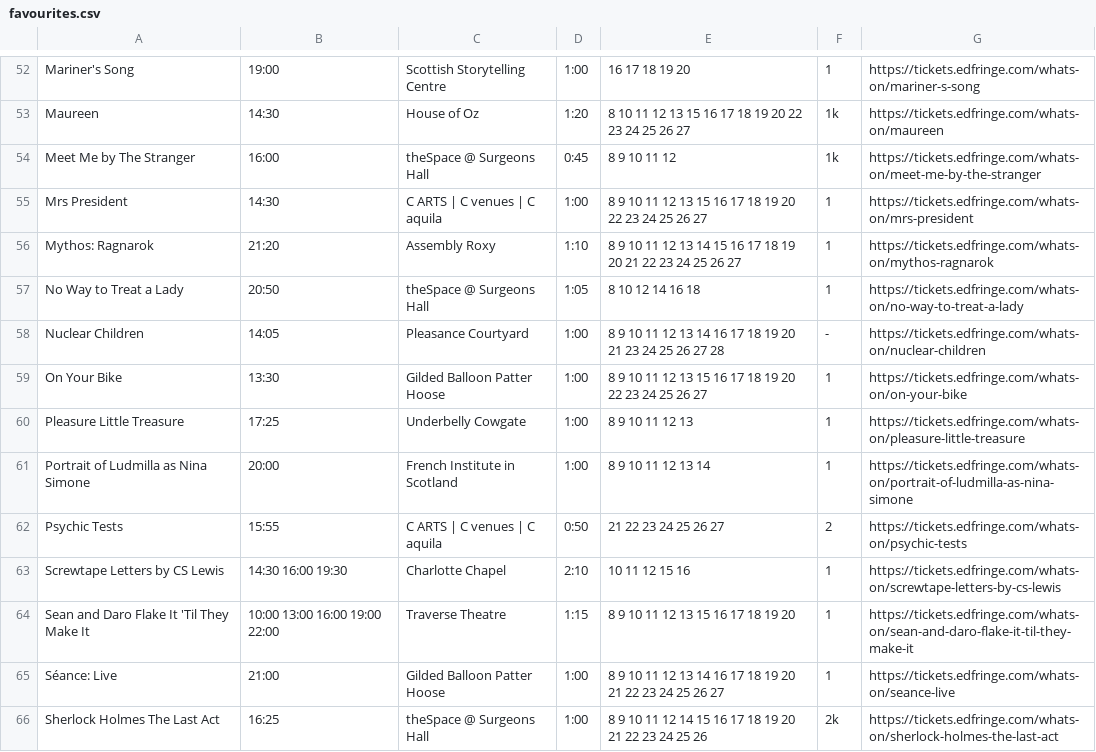
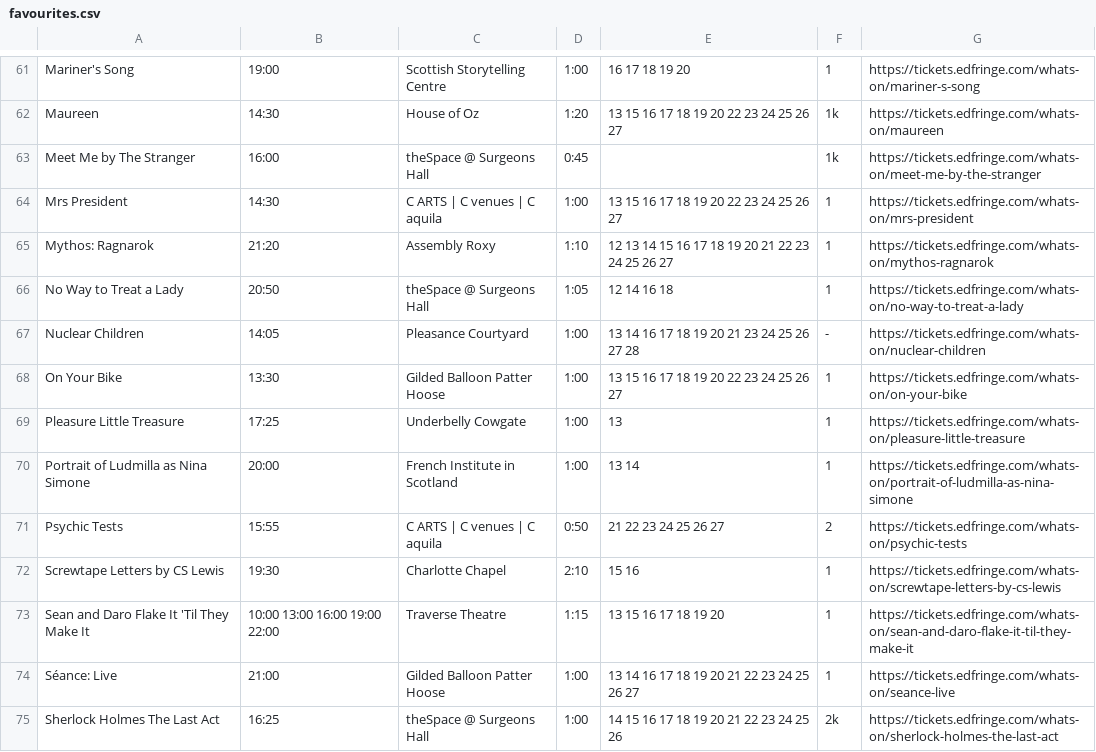
Before and after one commit to richardl62/fringe-favourites, a CSV file: favourites.csv, drawn as a sheet; only a part is shown, gaps mark what is left out; addresses are those after the commit; the diff covers the shown part only; the diff names each change by its address in the sheet, - before the commit and + after, or states it on an @@ line.

```diff
--- a/favourites.csv
+++ b/favourites.csv
-E62: 8 10 11 12 13 15 16 17 18 19 20 22 23 24 25 26 27
+E62: 13 15 16 17 18 19 20 22 23 24 25 26 27
-E63: 8 9 10 11 12
+E63: (empty)
-E64: 8 9 10 11 12 13 15 16 17 18 19 20 22 23 24 25 26 27
+E64: 13 15 16 17 18 19 20 22 23 24 25 26 27
-E65: 8 9 10 11 12 13…
+E65: 12 13…
-E66: 8 10 12 14 16 18
+E66: 12 14 16 18
-E67: 8 9 10 11 12 13 14…
+E67: 13 14…
-E68: 8 9 10 11 12 13 15 16 17 18 19 20 22 23 24 25 26 27
+E68: 13 15 16 17 18 19 20 22 23 24 25 26 27
-E69: 8 9 10 11 12 13
+E69: 13
-E70: 8 9 10 11 12 13 14
+E70: 13 14
-B72: 14:30 16:00 19:30
+B72: 19:30
-E72: 10 11 12 15 16
+E72: 15 16
-E73: 8 9 10 11 12 13 15 16 17 18 19 20
+E73: 13 15 16 17 18 19 20
-E74: 8 9 10 11 12 13 14…
+E74: 13 14…
-E75: 8 9 10 11 12 14 15 16 17 18 19 20 21 22 23 24 25 26
+E75: 14 15 16 17 18 19 20 21 22 23 24 25 26
```
Also changed, not shown: 12 added rows, 2 removed rows and 50 edited cells elsewhere in this file, 2 other files.
